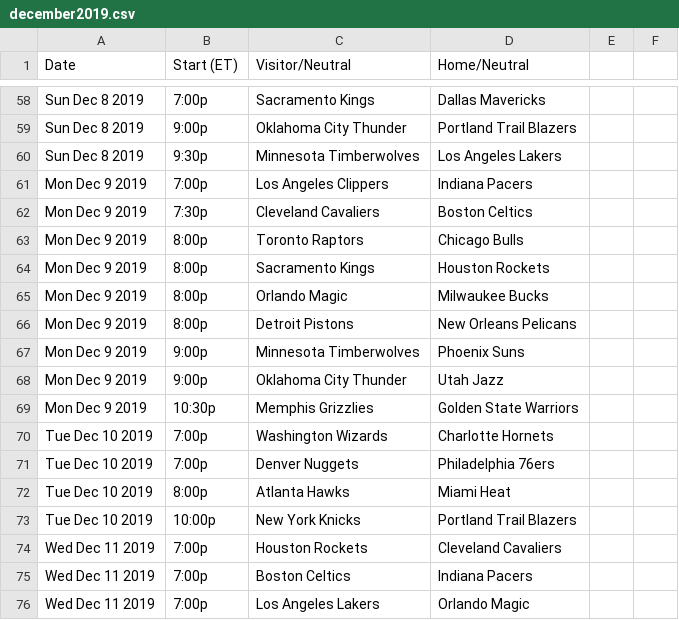
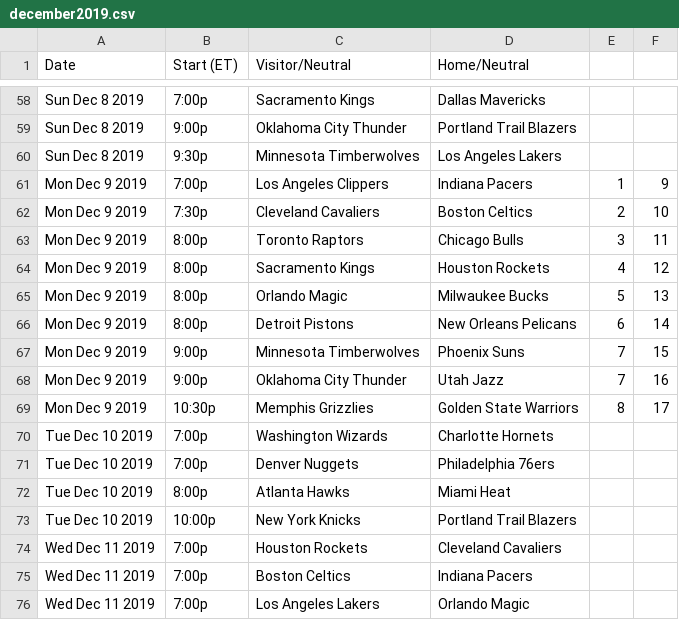
Before and after one commit to team-sportsapp/SportsStats, a CSV file: app/src/main/res/raw/december2019.csv, drawn as a sheet; only a part is shown, gaps mark what is left out.

```diff
--- a/app/src/main/res/raw/december2019.csv
+++ b/app/src/main/res/raw/december2019.csv
@@ -60,11 +60,11 @@ Sun Dec 8 2019,9:00p,Oklahoma City Thunder,Portland Trail Blazers
 Sun Dec 8 2019,9:30p,Minnesota Timberwolves,Los Angeles Lakers
-Mon Dec 9 2019,7:00p,Los Angeles Clippers,Indiana Pacers
-Mon Dec 9 2019,7:30p,Cleveland Cavaliers,Boston Celtics
-Mon Dec 9 2019,8:00p,Toronto Raptors,Chicago Bulls
-Mon Dec 9 2019,8:00p,Sacramento Kings,Houston Rockets
-Mon Dec 9 2019,8:00p,Orlando Magic,Milwaukee Bucks
-Mon Dec 9 2019,8:00p,Detroit Pistons,New Orleans Pelicans
-Mon Dec 9 2019,9:00p,Minnesota Timberwolves,Phoenix Suns
-Mon Dec 9 2019,9:00p,Oklahoma City Thunder,Utah Jazz
-Mon Dec 9 2019,10:30p,Memphis Grizzlies,Golden State Warriors
+Mon Dec 9 2019,7:00p,Los Angeles Clippers,Indiana Pacers,1,9
+Mon Dec 9 2019,7:30p,Cleveland Cavaliers,Boston Celtics,2,10
+Mon Dec 9 2019,8:00p,Toronto Raptors,Chicago Bulls,3,11
+Mon Dec 9 2019,8:00p,Sacramento Kings,Houston Rockets,4,12
+Mon Dec 9 2019,8:00p,Orlando Magic,Milwaukee Bucks,5,13
+Mon Dec 9 2019,8:00p,Detroit Pistons,New Orleans Pelicans,6,14
+Mon Dec 9 2019,9:00p,Minnesota Timberwolves,Phoenix Suns,7,15
+Mon Dec 9 2019,9:00p,Oklahoma City Thunder,Utah Jazz,7,16
+Mon Dec 9 2019,10:30p,Memphis Grizzlies,Golden State Warriors,8,17
 Tue Dec 10 2019,7:00p,Washington Wizards,Charlotte Hornets
```
Also changed, not shown: 2 other files.
